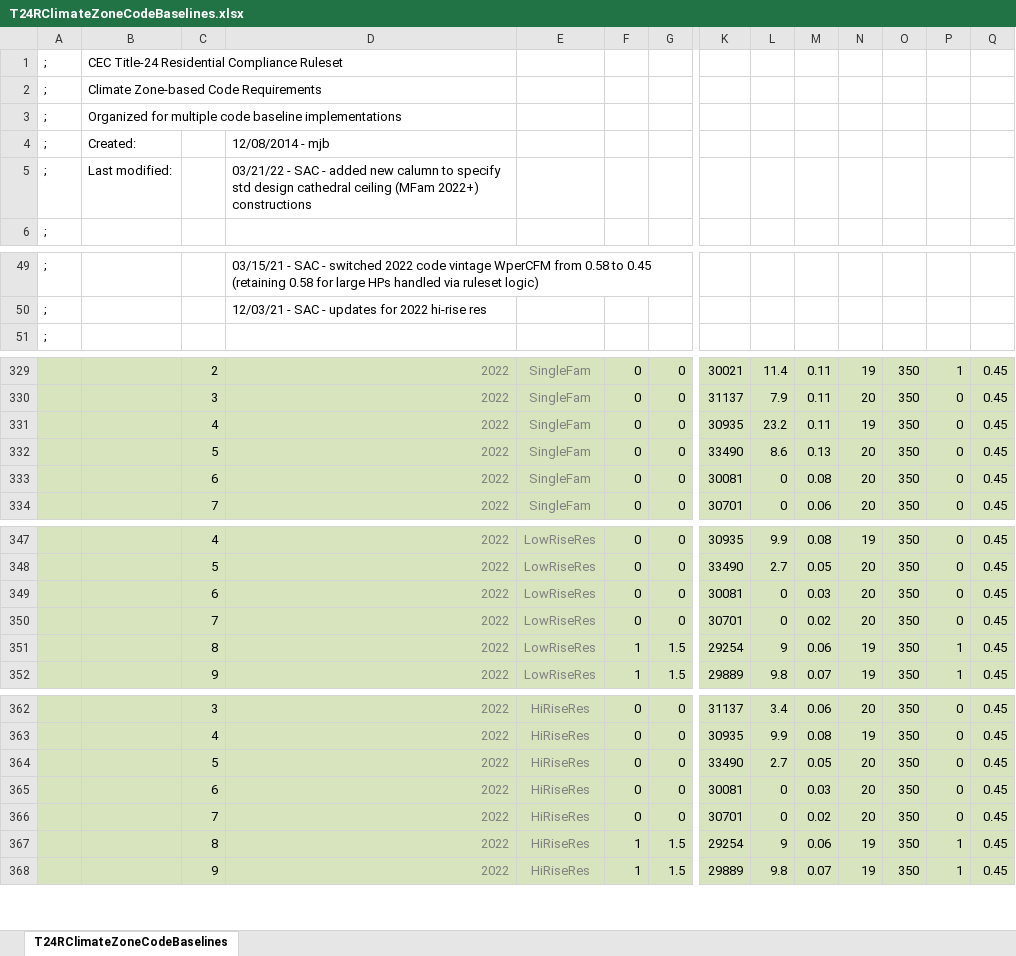
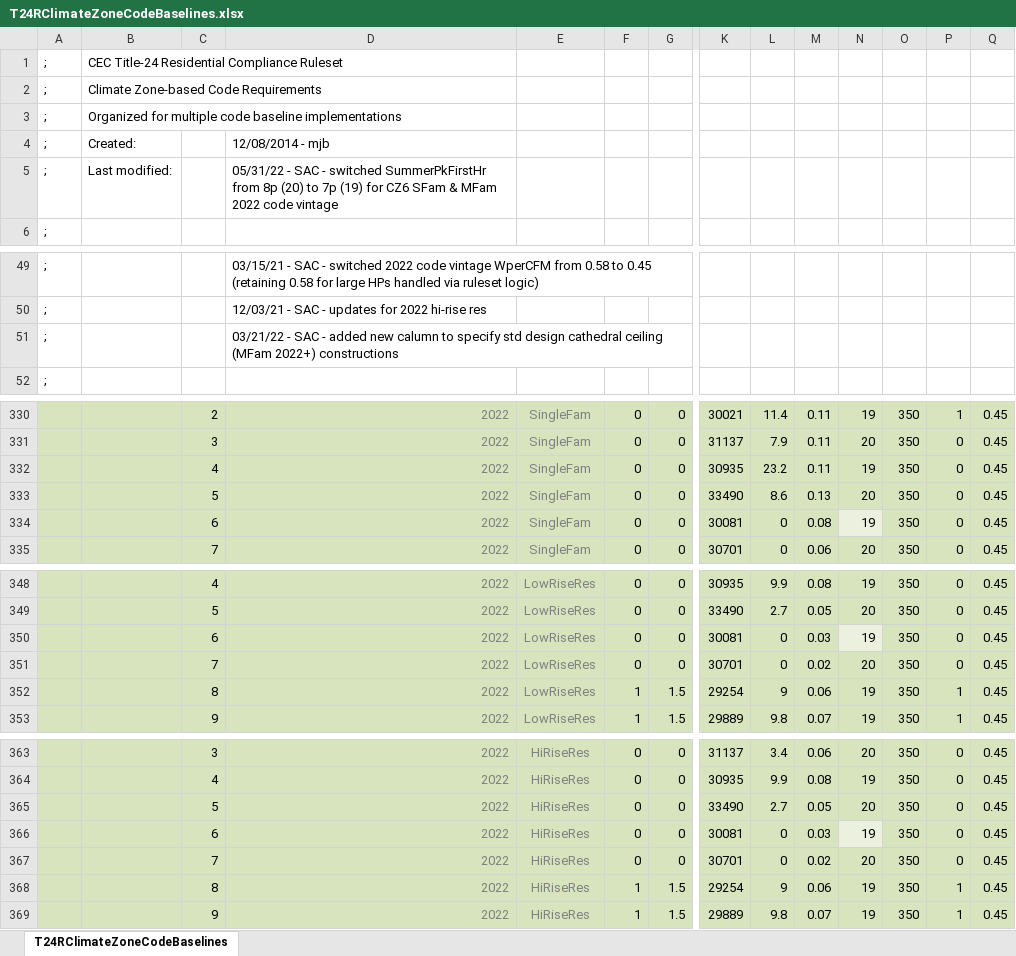
Before and after one commit to NOR-Codes-Stds/CBECC, an Excel workbook: RulesetDev/Rulesets/shared/T24RClimateZoneCodeBaselines.xlsx, sheet T24RClimateZoneCodeBaselines, drawn as a sheet; only a part is shown, gaps mark what is left out; values as stored, in another font and other column widths than the file's, no borders; addresses are those after the commit; rows hold the shown columns only; the diff names each change by its address in the sheet, - before the commit and + after, or states it on an @@ line.

```diff
--- a/RulesetDev/Rulesets/shared/T24RClimateZoneCodeBaselines.xlsx (sheet T24RClimateZoneCodeBaselines)
+++ b/RulesetDev/Rulesets/shared/T24RClimateZoneCodeBaselines.xlsx (sheet T24RClimateZoneCodeBaselines)
-D5: 03/21/22 - SAC - added new calumn to specify std design cathedral ceiling (MFam 2022+) constructions
+D5: 05/31/22 - SAC - switched SummerPkFirstHr from 8p (20) to 7p (19) for CZ6 SFam & MFam 2022 code vintage
+row 51: ; |  |  | 03/21/22 - SAC - added new calumn to specify std design cathedral ceiling (MFam 2022+) constructions
-N334: 20
+N334: 19
-N334 fill: #D7E4BD
+N334 fill: #EBF1DE
-N350: 20
+N350: 19
-N350 fill: #D7E4BD
+N350 fill: #EBF1DE
-N366: 20
+N366: 19
-N366 fill: #D7E4BD
+N366 fill: #EBF1DE
```
Also changed, not shown: formulas that keep their value, RulesetDev/Rulesets/shared/T24R_CommunitySolar.xlsx, 15 other files.
